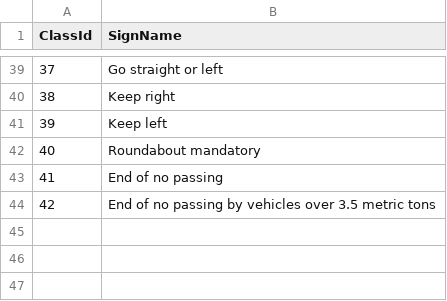
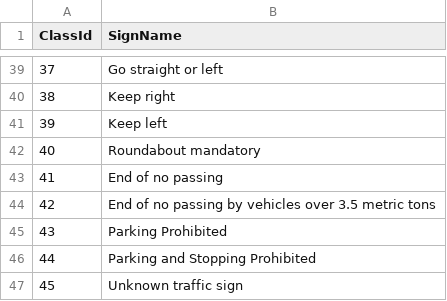
Before and after one commit to bluedodecahedron/tsrapp, a CSV file: tsrresnet/input/signnames.csv, drawn as a sheet; only a part is shown, gaps mark what is left out.

Commit message:
#5 #15 Add 3 methods to increase robustness of classification (better augmentation, threshold class: unknown, traffic sign class: other)

```diff
--- a/tsrresnet/input/signnames.csv
+++ b/tsrresnet/input/signnames.csv
@@ -44 +44,4 @@ ClassId,SignName
 42,End of no passing by vehicles over 3.5 metric tons
+43,Parking Prohibited
+44,Parking and Stopping Prohibited
+45,Unknown traffic sign
```
Also changed, not shown: 9 other files.
